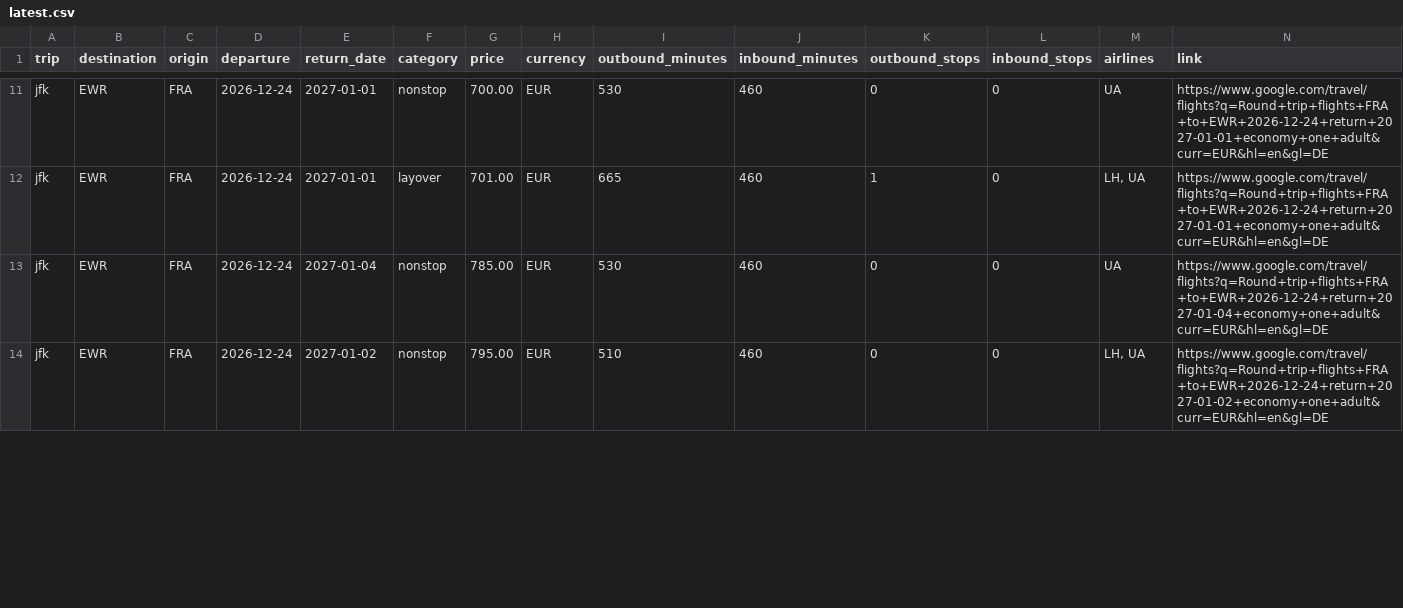
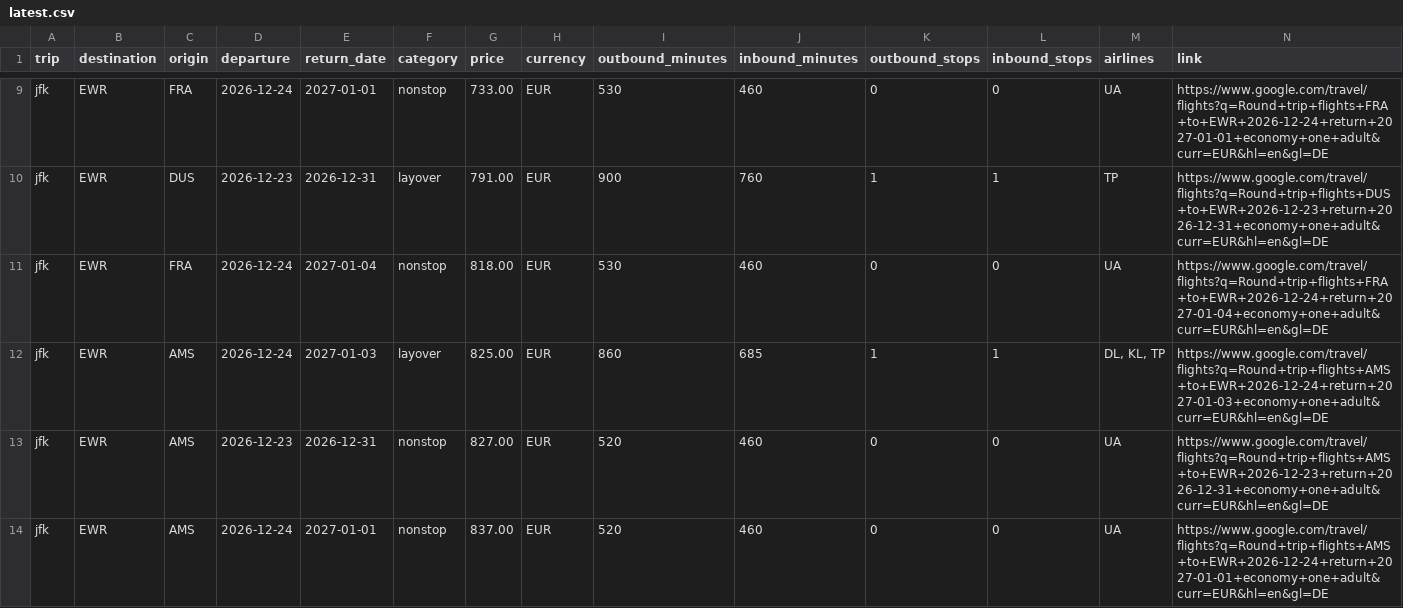
Before and after one commit to Fabiano225/flight-tracker, a CSV file: latest.csv, drawn as a sheet; only a part is shown, gaps mark what is left out; addresses are those after the commit; the diff covers the shown part only; the diff names each change by its address in the sheet, - before the commit and + after, or states it on an @@ line.

```diff
--- a/latest.csv
+++ b/latest.csv
-G9 (price): 700.00
+G9 (price): 733.00
-C10 (origin): FRA
+C10 (origin): DUS
-D10 (departure): 2026-12-24
+D10 (departure): 2026-12-23
-E10 (return_date): 2027-01-01
+E10 (return_date): 2026-12-31
-G10 (price): 701.00
+G10 (price): 791.00
-I10 (outbound_minutes): 665
+I10 (outbound_minutes): 900
-J10 (inbound_minutes): 460
+J10 (inbound_minutes): 760
-L10 (inbound_stops): 0
+L10 (inbound_stops): 1
-M10 (airlines): LH, UA
+M10 (airlines): TP
-N10 (link): https://www.google.com/travel/flights?q=Round+trip+flights+FRA+to+EWR+2026-12-24+return+2027-01-01+economy+one+adult&curr=EUR&hl=en&gl=DE
+N10 (link): https://www.google.com/travel/flights?q=Round+trip+flights+DUS+to+EWR+2026-12-23+return+2026-12-31+economy+one+adult&curr=EUR&hl=en&gl=DE
-G11 (price): 785.00
+G11 (price): 818.00
+row 12: jfk | EWR | AMS | 2026-12-24 | 2027-01-03 | layover | 825.00 | EUR | 860 | 685 | 1 | 1 | DL, KL, TP | https://www.google.com/travel/flights?q=Round+trip+flights+AMS+to+EWR+2026-12-24+return+2027-01-03+economy+one+adult&curr=EUR&hl=en&gl=DE
+row 13: jfk | EWR | AMS | 2026-12-23 | 2026-12-31 | nonstop | 827.00 | EUR | 520 | 460 | 0 | 0 | UA | https://www.google.com/travel/flights?q=Round+trip+flights+AMS+to+EWR+2026-12-23+return+2026-12-31+economy+one+adult&curr=EUR&hl=en&gl=DE
-C14 (origin): FRA
+C14 (origin): AMS
-E14 (return_date): 2027-01-02
+E14 (return_date): 2027-01-01
-G14 (price): 795.00
+G14 (price): 837.00
-I14 (outbound_minutes): 510
+I14 (outbound_minutes): 520
-M14 (airlines): LH, UA
+M14 (airlines): UA
-N14 (link): https://www.google.com/travel/flights?q=Round+trip+flights+FRA+to+EWR+2026-12-24+return+2027-01-02+economy+one+adult&curr=EUR&hl=en&gl=DE
+N14 (link): https://www.google.com/travel/flights?q=Round+trip+flights+AMS+to+EWR+2026-12-24+return+2027-01-01+economy+one+adult&curr=EUR&hl=en&gl=DE
```
Also changed, not shown: 4 added rows, 3 removed rows and 55 edited cells elsewhere in this file, 3 other files.
